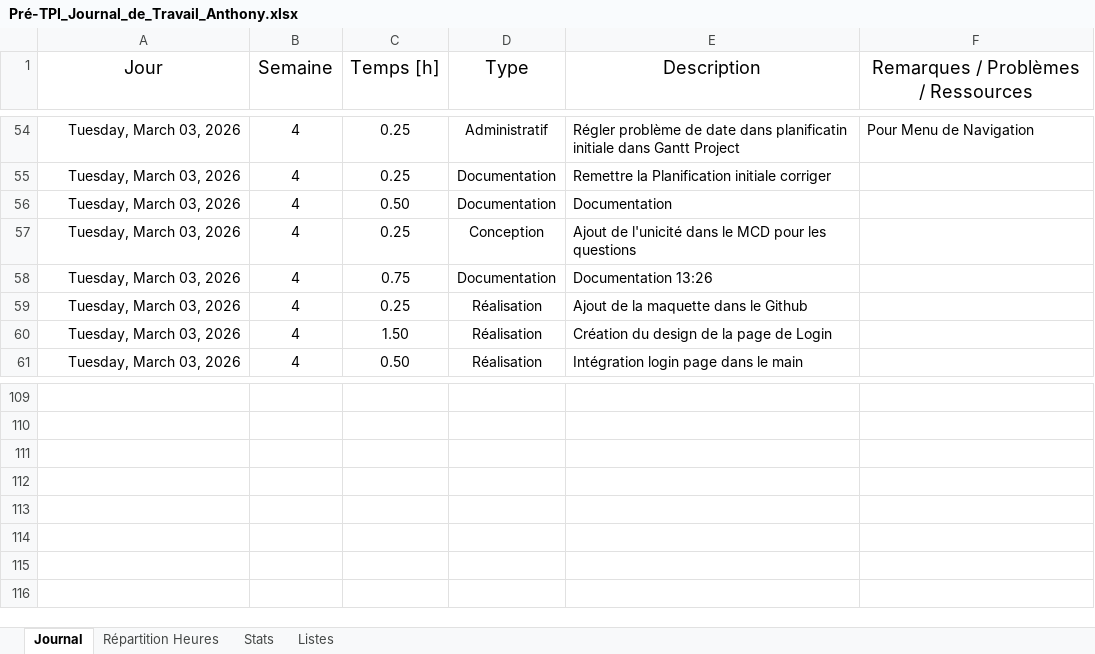
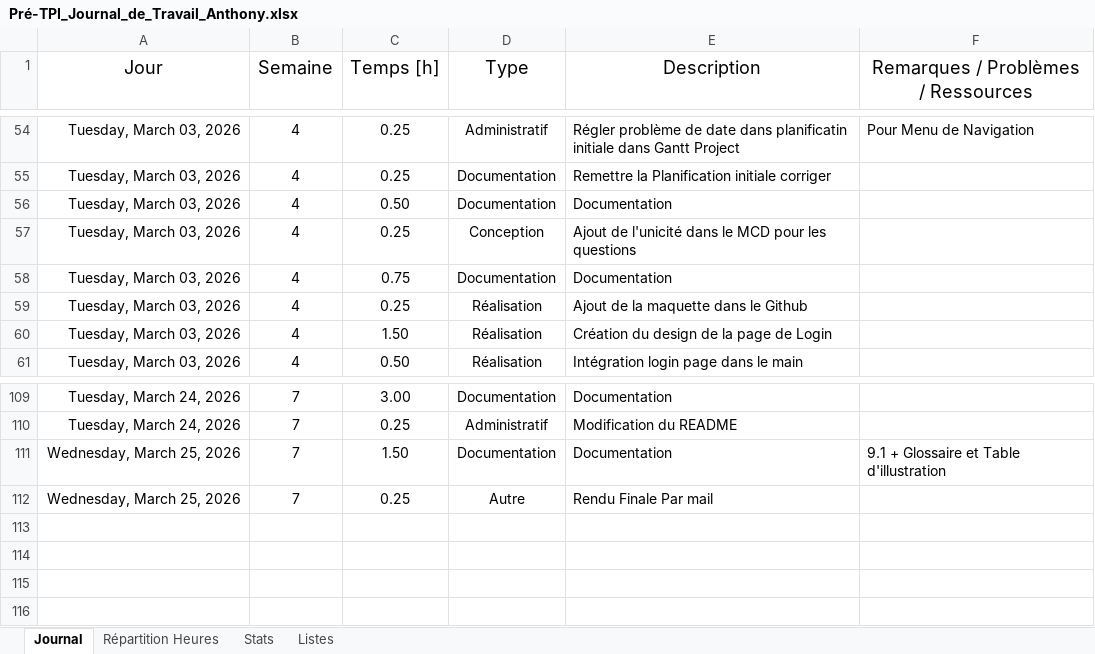
Before and after one commit to Anthony10012/Quest-ICT, an Excel workbook: docs/Pré-TPI_Journal_de_Travail_Anthony.xlsx, sheet Journal, drawn as a sheet; only a part is shown, gaps mark what is left out; values as stored, in another font and other column widths than the file's, no borders; table styles not drawn; the diff covers the shown part only; the diff names each change by its address in the sheet, - before the commit and + after, or states it on an @@ line.

```diff
--- a/docs/Pré-TPI_Journal_de_Travail_Anthony.xlsx (sheet Journal)
+++ b/docs/Pré-TPI_Journal_de_Travail_Anthony.xlsx (sheet Journal)
-E58 (Description): Documentation 13:26
+E58 (Description): Documentation
-row 109: (empty)
+row 109: Tuesday, March 24, 2026 | 7 | 3.00 | Documentation | Documentation
-row 110: (empty)
+row 110: Tuesday, March 24, 2026 | 7 | 0.25 | Administratif | Modification du README
-row 111: (empty)
+row 111: Wednesday, March 25, 2026 | 7 | 1.50 | Documentation | Documentation | 9.1 + Glossaire et Table d'illustration
-row 112: (empty)
+row 112: Wednesday, March 25, 2026 | 7 | 0.25 | Autre | Rendu Finale Par mail
```
Also changed, not shown: 153 edited cells elsewhere in this sheet, sheet Stats, charts or pictures, 1 other file.
